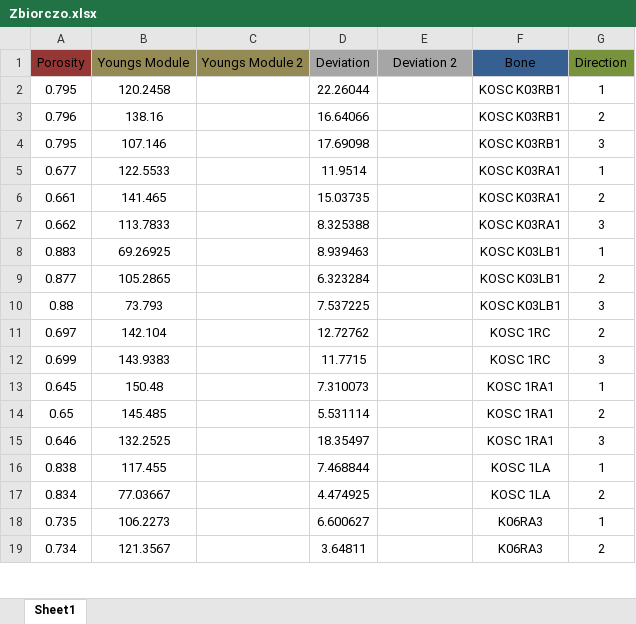
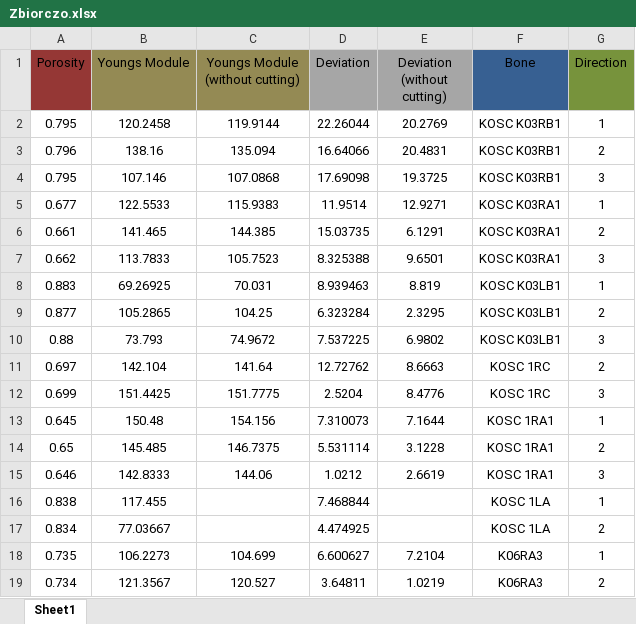
Before and after one commit to nmilaniak/inz, an Excel workbook: uCT+compression_(razem)/Zbiorczo.xlsx, sheet Sheet1, drawn as a sheet; only a part is shown; values as stored, in another font and other column widths than the file's, no borders; charts and pictures not drawn; removed rows and columns are numbered as before the commit, all else as after; the diff covers the shown part only; the diff names each change by its address in the sheet, - before the commit and + after, or states it on an @@ line.

```diff
--- a/uCT+compression_(razem)/Zbiorczo.xlsx (sheet Sheet1)
+++ b/uCT+compression_(razem)/Zbiorczo.xlsx (sheet Sheet1)
-C1: Youngs Module 2
+C1: Youngs Module (without cutting)
-E1: Deviation 2
+E1: Deviation (without cutting)
-C2 (Youngs Module (without cutting)): (empty)
+C2 (Youngs Module (without cutting)): 119.9144
-E2 (Deviation (without cutting)): (empty)
+E2 (Deviation (without cutting)): 20.2769
-C3 (Youngs Module (without cutting)): (empty)
+C3 (Youngs Module (without cutting)): 135.094
-E3 (Deviation (without cutting)): (empty)
+E3 (Deviation (without cutting)): 20.4831
-C4 (Youngs Module (without cutting)): (empty)
+C4 (Youngs Module (without cutting)): 107.0868
-E4 (Deviation (without cutting)): (empty)
+E4 (Deviation (without cutting)): 19.3725
-C5 (Youngs Module (without cutting)): (empty)
+C5 (Youngs Module (without cutting)): 115.9383
-E5 (Deviation (without cutting)): (empty)
+E5 (Deviation (without cutting)): 12.9271
-C6 (Youngs Module (without cutting)): (empty)
+C6 (Youngs Module (without cutting)): 144.385
-E6 (Deviation (without cutting)): (empty)
+E6 (Deviation (without cutting)): 6.1291
-C7 (Youngs Module (without cutting)): (empty)
+C7 (Youngs Module (without cutting)): 105.7523
-E7 (Deviation (without cutting)): (empty)
+E7 (Deviation (without cutting)): 9.6501
-C8 (Youngs Module (without cutting)): (empty)
+C8 (Youngs Module (without cutting)): 70.031
-E8 (Deviation (without cutting)): (empty)
+E8 (Deviation (without cutting)): 8.819
-C9 (Youngs Module (without cutting)): (empty)
+C9 (Youngs Module (without cutting)): 104.25
-E9 (Deviation (without cutting)): (empty)
+E9 (Deviation (without cutting)): 2.3295
-C10 (Youngs Module (without cutting)): (empty)
+C10 (Youngs Module (without cutting)): 74.9672
-E10 (Deviation (without cutting)): (empty)
+E10 (Deviation (without cutting)): 6.9802
-C11 (Youngs Module (without cutting)): (empty)
+C11 (Youngs Module (without cutting)): 141.64
-E11 (Deviation (without cutting)): (empty)
+E11 (Deviation (without cutting)): 8.6663
-row 12: 0.699 | 143.9383 |  | 11.7715 |  | KOSC 1RC | 3
+row 12: 0.699 | 151.4425 | 151.7775 | 2.5204 | 8.4776 | KOSC 1RC | 3
-C13 (Youngs Module (without cutting)): (empty)
+C13 (Youngs Module (without cutting)): 154.156
-E13 (Deviation (without cutting)): (empty)
+E13 (Deviation (without cutting)): 7.1644
-C14 (Youngs Module (without cutting)): (empty)
+C14 (Youngs Module (without cutting)): 146.7375
-E14 (Deviation (without cutting)): (empty)
+E14 (Deviation (without cutting)): 3.1228
-row 15: 0.646 | 132.2525 |  | 18.35497 |  | KOSC 1RA1 | 3
+row 15: 0.646 | 142.8333 | 144.06 | 1.0212 | 2.6619 | KOSC 1RA1 | 3
-C18 (Youngs Module (without cutting)): (empty)
+C18 (Youngs Module (without cutting)): 104.699
-E18 (Deviation (without cutting)): (empty)
+E18 (Deviation (without cutting)): 7.2104
-C19 (Youngs Module (without cutting)): (empty)
+C19 (Youngs Module (without cutting)): 120.527
-E19 (Deviation (without cutting)): (empty)
+E19 (Deviation (without cutting)): 1.0219
```
Also changed, not shown: 1 added row, 1 removed row and 30 edited cells elsewhere in this sheet, charts or pictures, 1 other file.
